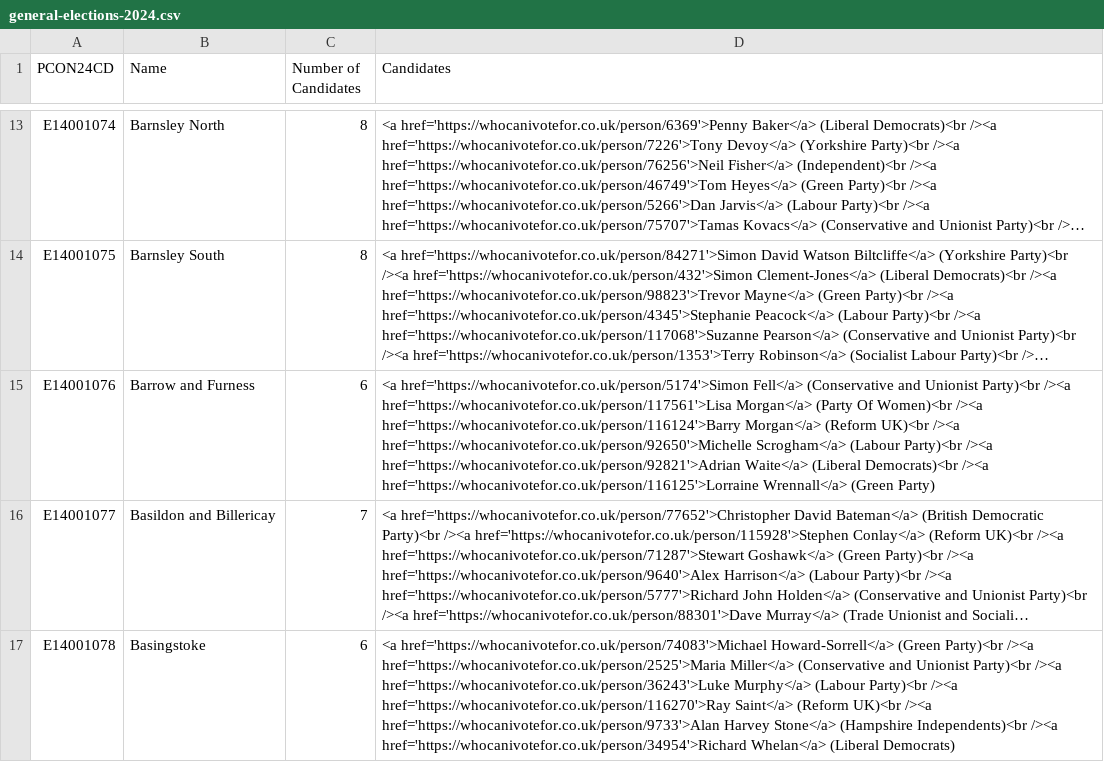
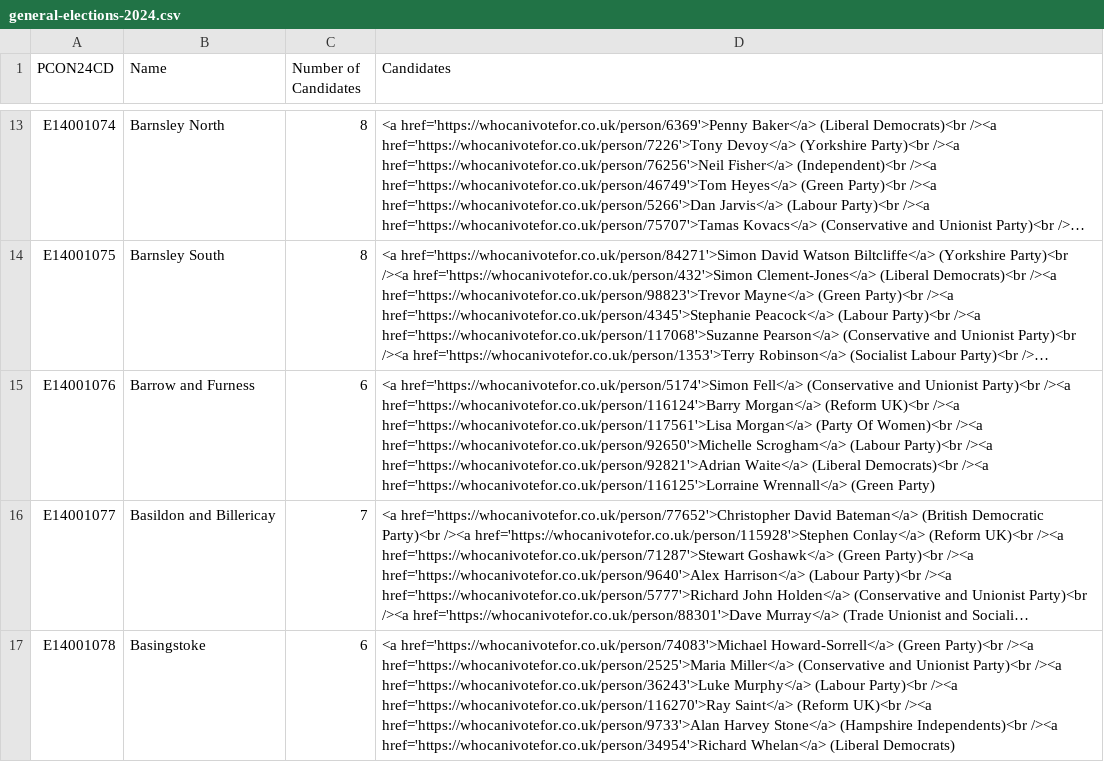
Before and after one commit to WolfieKnee/oiConstituencies, a CSV file: src/_data/sources/society/general-elections-2024.csv, drawn as a sheet; only a part is shown, gaps mark what is left out; long unchanged cells end in …; the diff covers the shown part only; the diff names each change by its address in the sheet, - before the commit and + after, or states it on an @@ line.

```diff
--- a/src/_data/sources/society/general-elections-2024.csv
+++ b/src/_data/sources/society/general-elections-2024.csv
-D15 (Candidates): …Party)<br /><a href='https://whocanivotefor.co.uk/person/117561'>Lisa Morgan</a> (Party Of Women)<br /><a href='https://whocanivotefor.co.uk/person/116124'>Barry Morgan</a> (Reform UK)<br /><a href='https://whocanivotefor.co.uk/person/92650'>Michelle…
+D15 (Candidates): …Party)<br /><a href='https://whocanivotefor.co.uk/person/116124'>Barry Morgan</a> (Reform UK)<br /><a href='https://whocanivotefor.co.uk/person/117561'>Lisa Morgan</a> (Party Of Women)<br /><a href='https://whocanivotefor.co.uk/person/92650'>Michelle…
```
Also changed, not shown: 2 edited cells elsewhere in this file, 2 other files.
